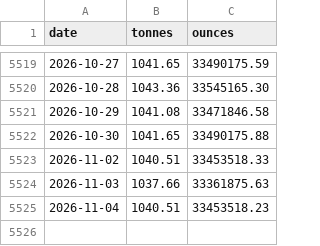
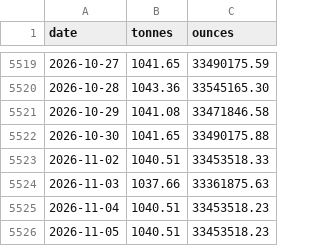
Before and after one commit to Jim-Lohse/investment-lab, a CSV file: data/flows/gld_holdings.csv, drawn as a sheet; only a part is shown, gaps mark what is left out; the diff names each change by its address in the sheet, - before the commit and + after, or states it on an @@ line.

```diff
--- a/data/flows/gld_holdings.csv
+++ b/data/flows/gld_holdings.csv
+row 5526: 2026-11-05 | 1040.51 | 33453518.23
```
Also changed, not shown: data/fx/rates_daily.csv, data/prices/etf_daily.csv, 19 other files.
